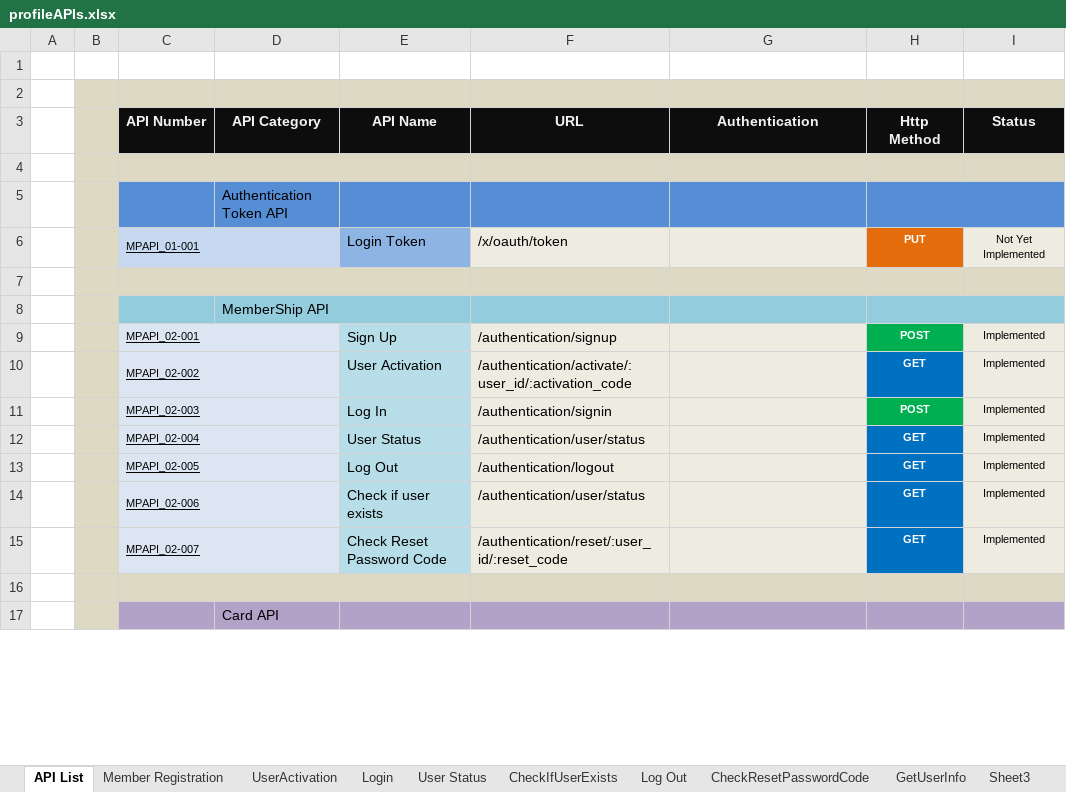
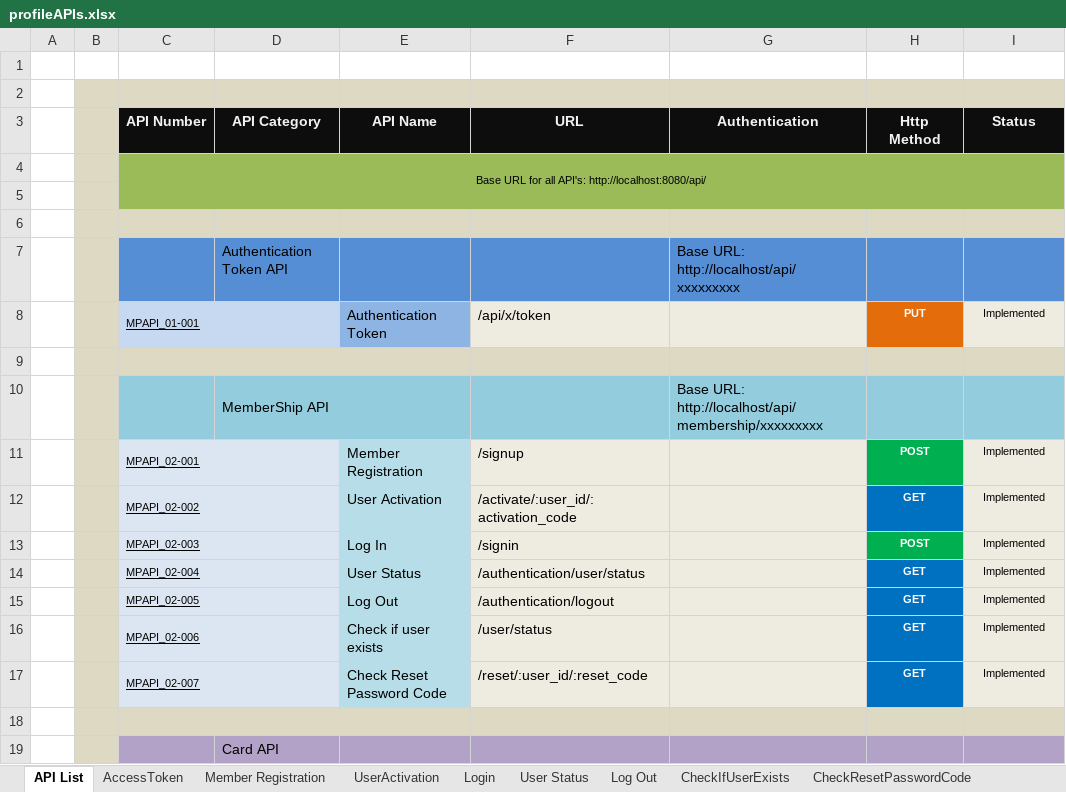
Before and after one commit to leo-sh/materil-profile, an Excel workbook: docs/profileAPIs.xlsx, sheet API List, drawn as a sheet; only a part is shown; values as stored, in another font and other column widths than the file's, no borders; removed rows and columns are numbered as before the commit, all else as after; the diff names each change by its address in the sheet, - before the commit and + after, or states it on an @@ line.

Commit message:
token authentication added

```diff
--- a/docs/profileAPIs.xlsx (sheet API List)
+++ b/docs/profileAPIs.xlsx (sheet API List)
+sheet tab: AccessToken
@@ sheet tab order changed: API List | AccessToken | Member Registration | UserActivation | Login | User Status | Log Out | CheckIfUserExists | CheckResetPasswordCode @@
+row 4:  |  | Base URL for all API's: http://localhost:8080/api/
-C5:I5 fill: #DDD9C3
+C5:I5 fill: #9BBB59
-C4:E4 merged
-row 5:  |  |  | Authentication Token API
-row 6:  |  | MPAPI_01-001 |  | Login Token | /x/oauth/token |  | PUT | Not Yet Implemented
-C7:E7 merged
+row 7:  |  |  | Authentication Token API |  |  | Base URL: http://localhost/api/xxxxxxxxx
+row 8:  |  | MPAPI_01-001 |  | Authentication Token | /api/x/token |  | PUT | Implemented
-C9:I9 fill: #93CDDD
+C9:I9 fill: #DDD9C3
+C9:E9 merged
-D9 (API Category): MemberShip API
+D9 (API Category): (empty)
-D8:E8 merged
-H8:I8 merged
+row 10:  |  |  | MemberShip API |  |  | Base URL: http://localhost/api/membership/xxxxxxxxx
-E11 (API Name): Sign Up
+E11 (API Name): Member Registration
-F11 (URL): /authentication/signup
+F11 (URL): /signup
-F12 (URL): /authentication/activate/:user_id/:activation_code
+F12 (URL): /activate/:user_id/:activation_code
-F13 (URL): /authentication/signin
+F13 (URL): /signin
-F16 (URL): /authentication/user/status
+F16 (URL): /user/status
-F17 (URL): /authentication/reset/:user_id/:reset_code
+F17 (URL): /reset/:user_id/:reset_code
```
Also changed, not shown: sheet Member Registration, charts or pictures, 20 other files.
